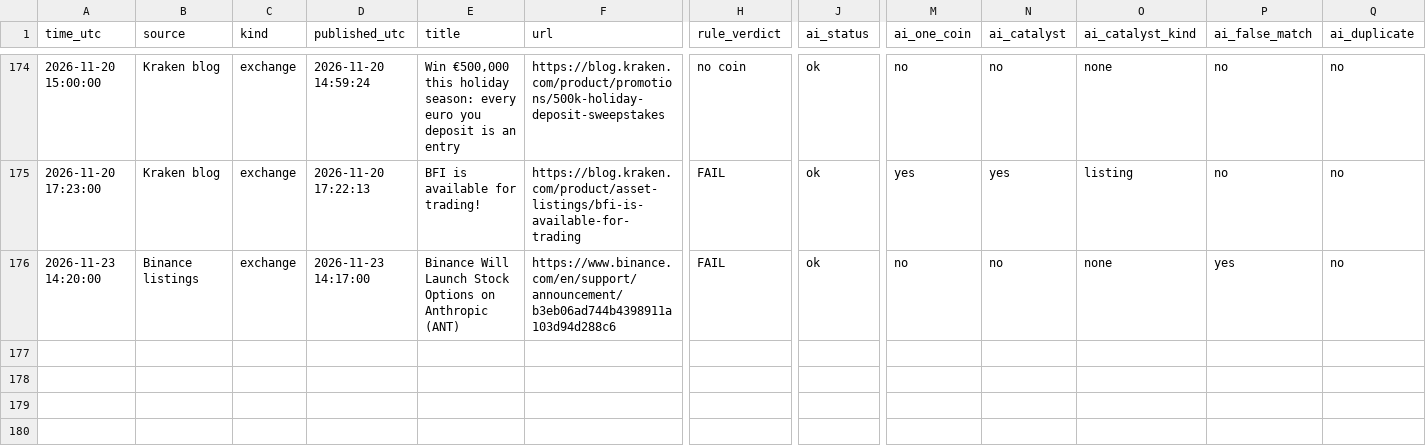
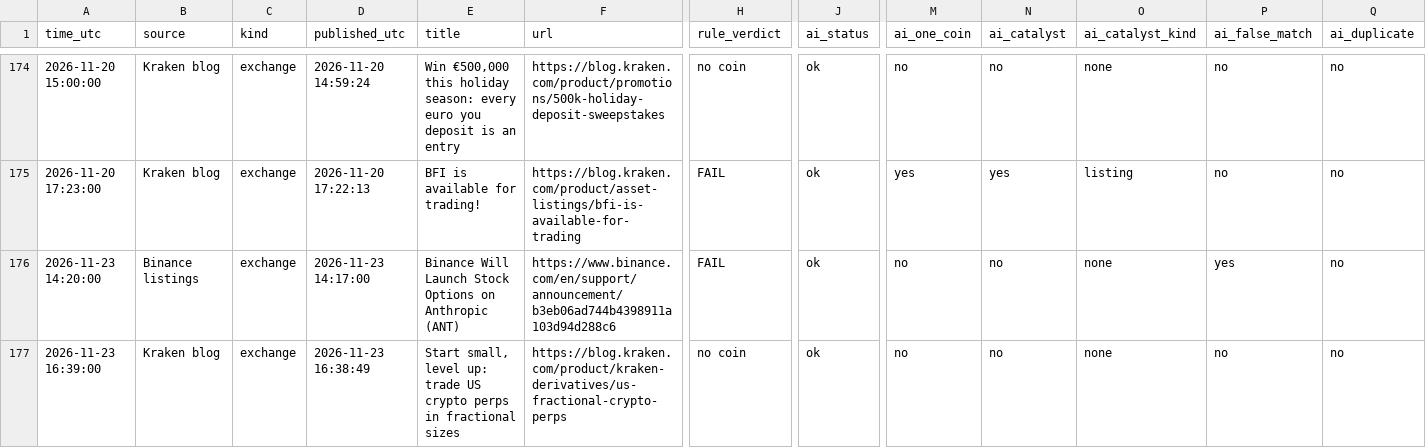
Before and after one commit to Asayed36/trading-bot, a CSV file: data/news-listings/ai_verdicts.csv, drawn as a sheet; only a part is shown, gaps mark what is left out; rows hold the shown columns only; the diff names each change by its address in the sheet, - before the commit and + after, or states it on an @@ line.

```diff
--- a/data/news-listings/ai_verdicts.csv
+++ b/data/news-listings/ai_verdicts.csv
+row 177: 2026-11-23 16:39:00 | Kraken blog | exchange | 2026-11-23 16:38:49 | Start small, level up: trade US crypto perps in fractional sizes | https://blog.kraken.com/product/kraken-derivatives/us-fractional-crypto-perps | no coin | ok | no | no | none | no | no
```
Also changed, not shown: data/main-1min/liquid/l1/journal.csv, data/main-1min/liquid/l3/journal.csv, 35 other files.
